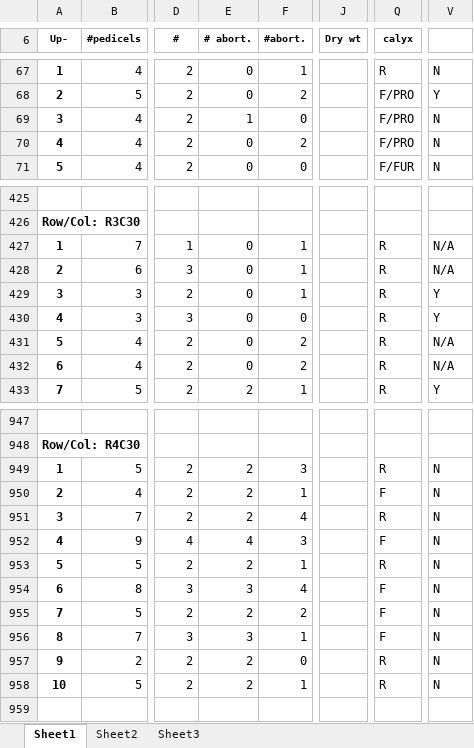
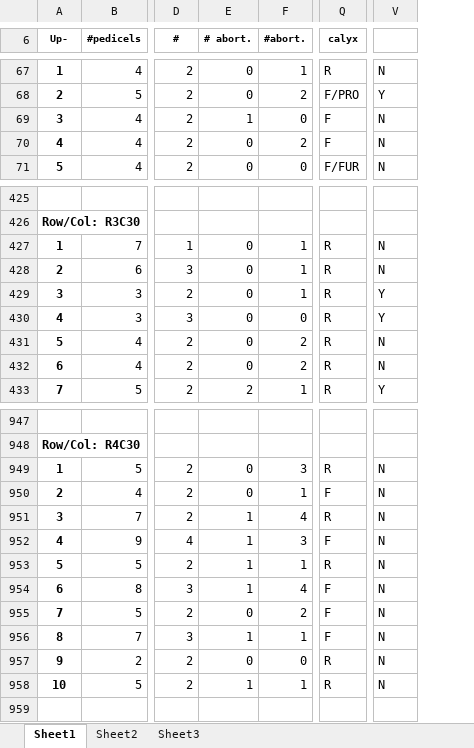
Before and after one commit to bliptrip/CNJ0x-Trait-Mapping, an Excel workbook: Data/phenotypic data/RawData/2014 data/BogLower5-R3 and R4.xlsx, sheet Sheet1, drawn as a sheet; only a part is shown, gaps mark what is left out; values as stored, in another font and other column widths than the file's, no borders; the diff covers the shown part only; the diff names each change by its address in the sheet, - before the commit and + after, or states it on an @@ line.

```diff
--- a/Data/phenotypic data/RawData/2014 data/BogLower5-R3 and R4.xlsx (sheet Sheet1)
+++ b/Data/phenotypic data/RawData/2014 data/BogLower5-R3 and R4.xlsx (sheet Sheet1)
@@ column J (Dry wt) hidden, empty @@
-Q69:Q70 (calyx): F/PRO
+Q69:Q70 (calyx): F
-V427:V428: N/A
+V427:V428: N
-V431:V432: N/A
+V431:V432: N
-E949:E950 (# abort.): 2
+E949:E950 (# abort.): 0
-E951 (# abort.): 2
+E951 (# abort.): 1
-E952 (# abort.): 4
+E952 (# abort.): 1
-E953 (# abort.): 2
+E953 (# abort.): 1
-E954 (# abort.): 3
+E954 (# abort.): 1
-E955 (# abort.): 2
+E955 (# abort.): 0
-E956 (# abort.): 3
+E956 (# abort.): 1
-E957 (# abort.): 2
+E957 (# abort.): 0
-E958 (# abort.): 2
+E958 (# abort.): 1
```
Also changed, not shown: 97 edited cells elsewhere in this sheet.
